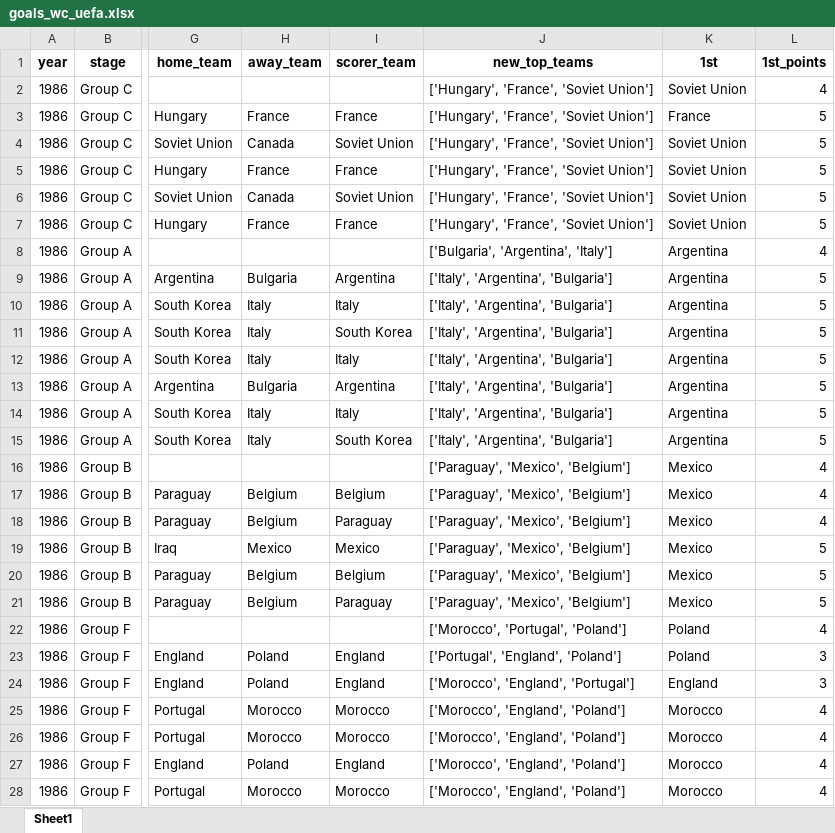
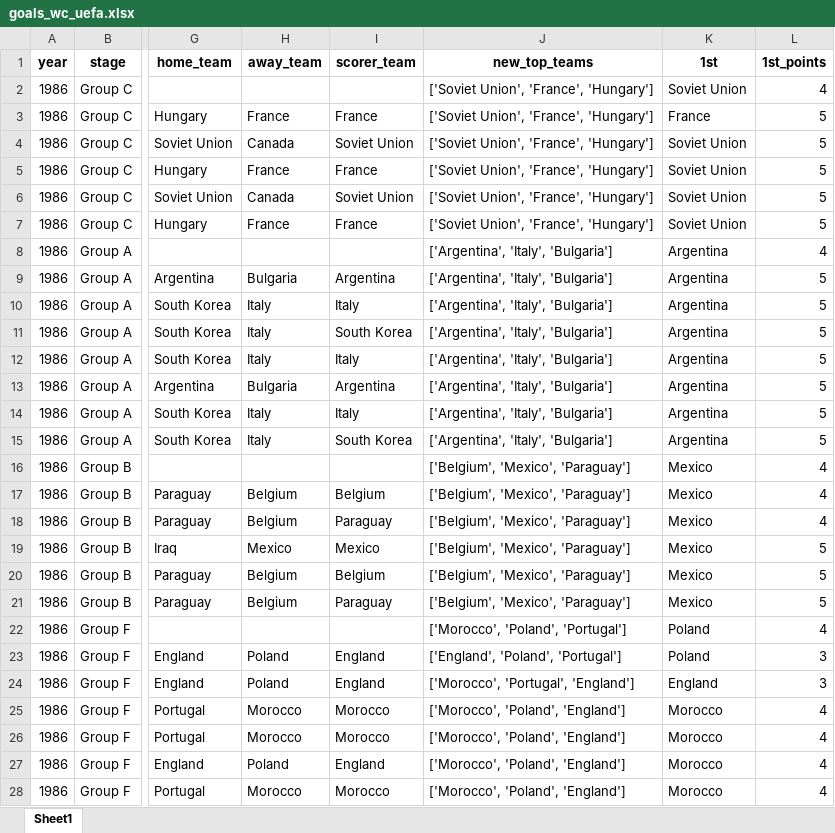
Before and after one commit to AEGDDI/tiebreak_wc, an Excel workbook: data/out/wiki/men/uefa/wc/goals_wc_uefa.xlsx, sheet Sheet1, drawn as a sheet; only a part is shown, gaps mark what is left out; values as stored, in another font and other column widths than the file's, no borders; the diff covers the shown part only; the diff names each change by its address in the sheet, - before the commit and + after, or states it on an @@ line.

```diff
--- a/data/out/wiki/men/uefa/wc/goals_wc_uefa.xlsx (sheet Sheet1)
+++ b/data/out/wiki/men/uefa/wc/goals_wc_uefa.xlsx (sheet Sheet1)
-J2:J7 (new_top_teams): ['Hungary', 'France', 'Soviet Union']
+J2:J7 (new_top_teams): ['Soviet Union', 'France', 'Hungary']
-J8 (new_top_teams): ['Bulgaria', 'Argentina', 'Italy']
+J8 (new_top_teams): ['Argentina', 'Italy', 'Bulgaria']
-J9:J15 (new_top_teams): ['Italy', 'Argentina', 'Bulgaria']
+J9:J15 (new_top_teams): ['Argentina', 'Italy', 'Bulgaria']
-J16:J21 (new_top_teams): ['Paraguay', 'Mexico', 'Belgium']
+J16:J21 (new_top_teams): ['Belgium', 'Mexico', 'Paraguay']
-J22 (new_top_teams): ['Morocco', 'Portugal', 'Poland']
+J22 (new_top_teams): ['Morocco', 'Poland', 'Portugal']
-J23 (new_top_teams): ['Portugal', 'England', 'Poland']
+J23 (new_top_teams): ['England', 'Poland', 'Portugal']
-J24 (new_top_teams): ['Morocco', 'England', 'Portugal']
+J24 (new_top_teams): ['Morocco', 'Portugal', 'England']
-J25:J28 (new_top_teams): ['Morocco', 'England', 'Poland']
+J25:J28 (new_top_teams): ['Morocco', 'Poland', 'England']
```
Also changed, not shown: 244 edited cells elsewhere in this sheet, data/out/wiki/men/fifa/wc/before_last_wc_fifa.xlsx, data/out/wiki/men/fifa/wc/goals_wc_fifa.xlsx, 10 other files.
